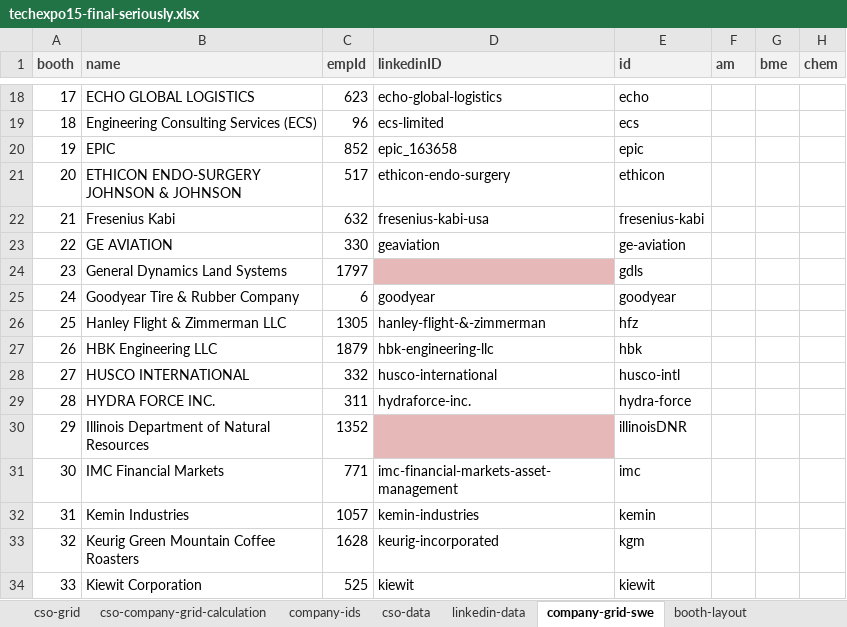
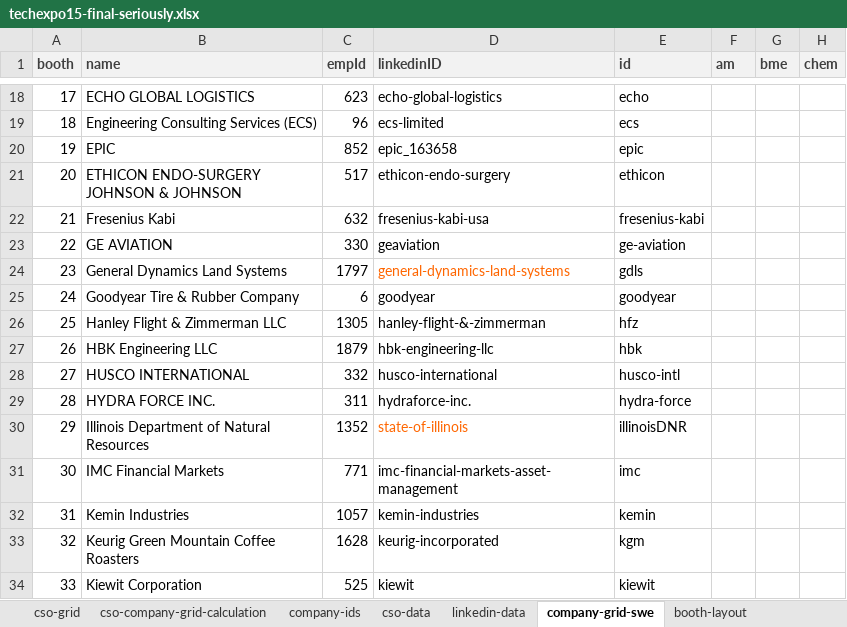
Before and after one commit to NUWiC/techexpo15, an Excel workbook: techexpo15-final-seriously.xlsx, sheet company-grid-swe, drawn as a sheet; only a part is shown, gaps mark what is left out; values as stored, in another font and other column widths than the file's, no borders; the diff names each change by its address in the sheet, - before the commit and + after, or states it on an @@ line.

```diff
--- a/techexpo15-final-seriously.xlsx (sheet company-grid-swe)
+++ b/techexpo15-final-seriously.xlsx (sheet company-grid-swe)
-D24 (linkedinID): (empty)
+D24 (linkedinID): general-dynamics-land-systems
-D24 fill: #E6B9B8
+D24 fill: none
-D30 (linkedinID): (empty)
+D30 (linkedinID): state-of-illinois
-D30 fill: #E6B9B8
+D30 fill: none
```
Also changed, not shown: sheet company-ids, data/linkedin-data_techexpo15.xlsx, 4 other files.
